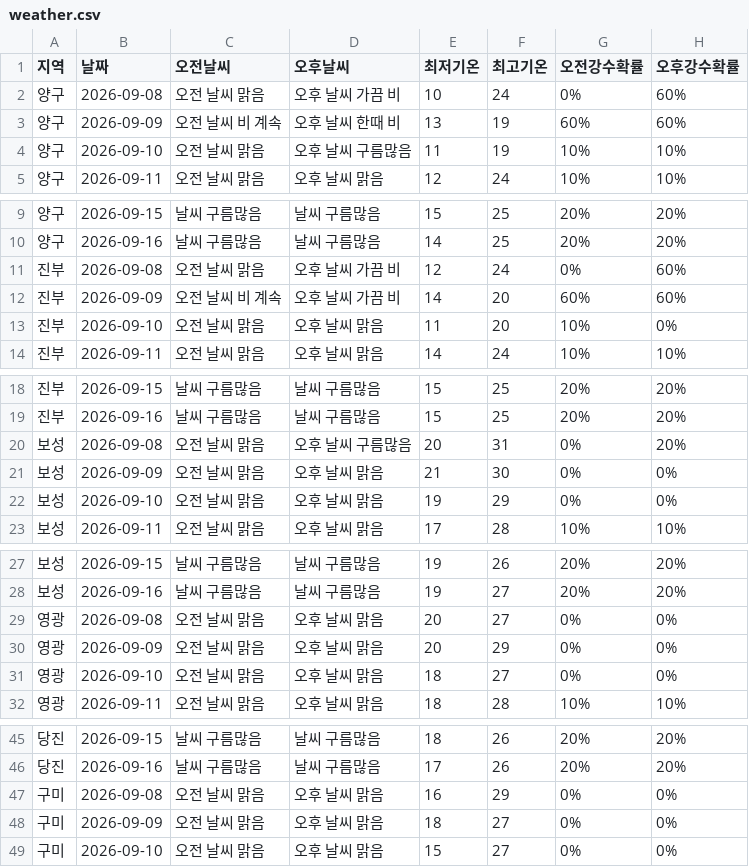
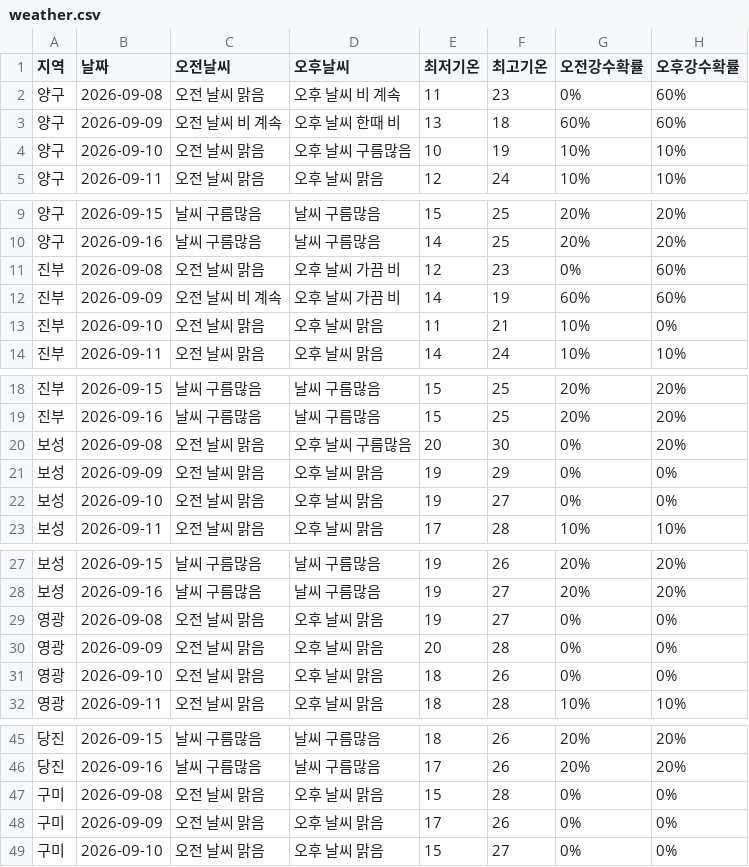
Before and after one commit to wngml7055/potato-times, a CSV file: data/weather.csv, drawn as a sheet; only a part is shown, gaps mark what is left out; the diff covers the shown part only.

```diff
--- a/data/weather.csv
+++ b/data/weather.csv
@@ -1,5 +1,5 @@
 지역,날짜,오전날씨,오후날씨,최저기온,최고기온,오전강수확률,오후강수확률
-양구,2026-09-08,오전 날씨 맑음,오후 날씨 가끔 비,10,24,0%,60%
-양구,2026-09-09,오전 날씨 비 계속,오후 날씨 한때 비,13,19,60%,60%
-양구,2026-09-10,오전 날씨 맑음,오후 날씨 구름많음,11,19,10%,10%
+양구,2026-09-08,오전 날씨 맑음,오후 날씨 비 계속,11,23,0%,60%
+양구,2026-09-09,오전 날씨 비 계속,오후 날씨 한때 비,13,18,60%,60%
+양구,2026-09-10,오전 날씨 맑음,오후 날씨 구름많음,10,19,10%,10%
 양구,2026-09-11,오전 날씨 맑음,오후 날씨 맑음,12,24,10%,10%
@@ -10,5 +10,5 @@
 양구,2026-09-16,날씨 구름많음,날씨 구름많음,14,25,20%,20%
-진부,2026-09-08,오전 날씨 맑음,오후 날씨 가끔 비,12,24,0%,60%
-진부,2026-09-09,오전 날씨 비 계속,오후 날씨 가끔 비,14,20,60%,60%
-진부,2026-09-10,오전 날씨 맑음,오후 날씨 맑음,11,20,10%,0%
+진부,2026-09-08,오전 날씨 맑음,오후 날씨 가끔 비,12,23,0%,60%
+진부,2026-09-09,오전 날씨 비 계속,오후 날씨 가끔 비,14,19,60%,60%
+진부,2026-09-10,오전 날씨 맑음,오후 날씨 맑음,11,21,10%,0%
 진부,2026-09-11,오전 날씨 맑음,오후 날씨 맑음,14,24,10%,10%
@@ -19,5 +19,5 @@
 진부,2026-09-16,날씨 구름많음,날씨 구름많음,15,25,20%,20%
-보성,2026-09-08,오전 날씨 맑음,오후 날씨 구름많음,20,31,0%,20%
-보성,2026-09-09,오전 날씨 맑음,오후 날씨 맑음,21,30,0%,0%
-보성,2026-09-10,오전 날씨 맑음,오후 날씨 맑음,19,29,0%,0%
+보성,2026-09-08,오전 날씨 맑음,오후 날씨 구름많음,20,30,0%,20%
+보성,2026-09-09,오전 날씨 맑음,오후 날씨 맑음,19,29,0%,0%
+보성,2026-09-10,오전 날씨 맑음,오후 날씨 맑음,19,27,0%,0%
 보성,2026-09-11,오전 날씨 맑음,오후 날씨 맑음,17,28,10%,10%
@@ -28,5 +28,5 @@
 보성,2026-09-16,날씨 구름많음,날씨 구름많음,19,27,20%,20%
-영광,2026-09-08,오전 날씨 맑음,오후 날씨 맑음,20,27,0%,0%
-영광,2026-09-09,오전 날씨 맑음,오후 날씨 맑음,20,29,0%,0%
-영광,2026-09-10,오전 날씨 맑음,오후 날씨 맑음,18,27,0%,0%
+영광,2026-09-08,오전 날씨 맑음,오후 날씨 맑음,19,27,0%,0%
+영광,2026-09-09,오전 날씨 맑음,오후 날씨 맑음,20,28,0%,0%
+영광,2026-09-10,오전 날씨 맑음,오후 날씨 맑음,18,26,0%,0%
 영광,2026-09-11,오전 날씨 맑음,오후 날씨 맑음,18,28,10%,10%
@@ -46,4 +46,4 @@
 당진,2026-09-16,날씨 구름많음,날씨 구름많음,17,26,20%,20%
-구미,2026-09-08,오전 날씨 맑음,오후 날씨 맑음,16,29,0%,0%
-구미,2026-09-09,오전 날씨 맑음,오후 날씨 맑음,18,27,0%,0%
+구미,2026-09-08,오전 날씨 맑음,오후 날씨 맑음,15,28,0%,0%
+구미,2026-09-09,오전 날씨 맑음,오후 날씨 맑음,17,26,0%,0%
 구미,2026-09-10,오전 날씨 맑음,오후 날씨 맑음,15,27,0%,0%
```
Also changed, not shown: 2 edited cells elsewhere in this file.
